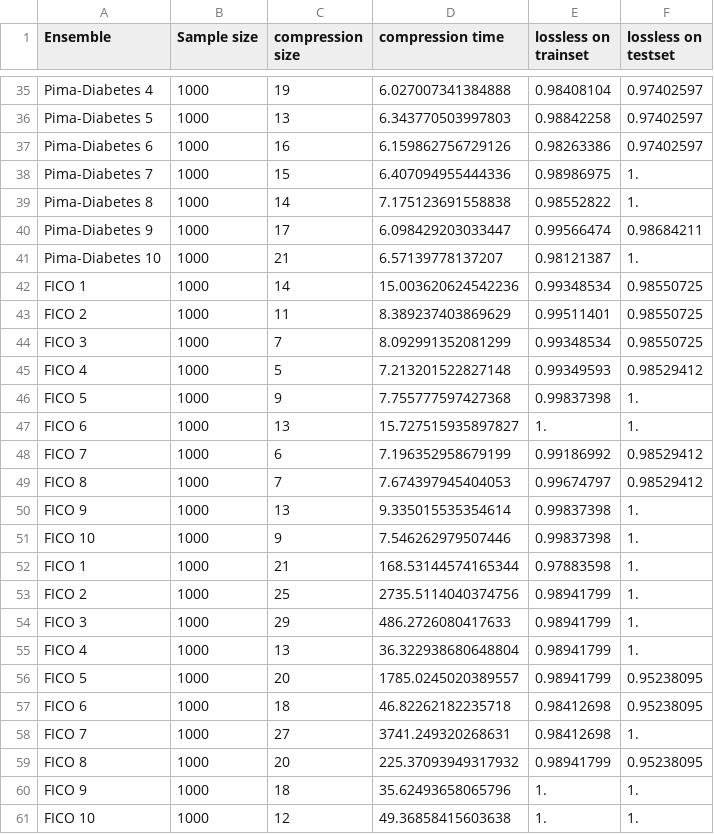
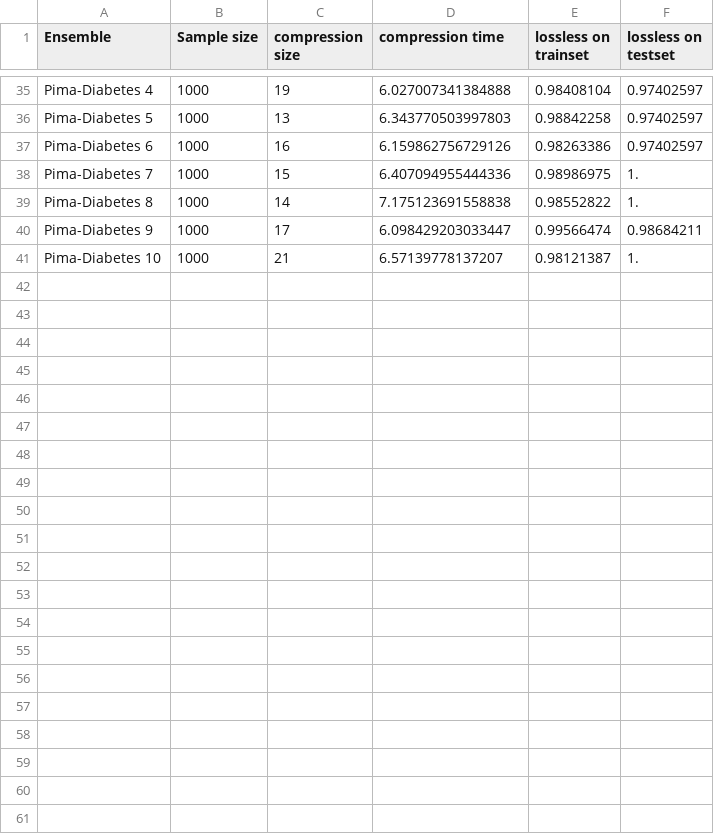
Before and after one commit to Idriss-Malek/RFC, a CSV file: results/random_compression.csv, drawn as a sheet; only a part is shown, gaps mark what is left out; the diff names each change by its address in the sheet, - before the commit and + after, or states it on an @@ line.

Commit message:
update

```diff
--- a/results/random_compression.csv
+++ b/results/random_compression.csv
-row 42: FICO 1 | 1000 | 14 | 15.003620624542236 | 0.99348534 | 0.98550725
-row 43: FICO 2 | 1000 | 11 | 8.389237403869629 | 0.99511401 | 0.98550725
-row 44: FICO 3 | 1000 | 7 | 8.092991352081299 | 0.99348534 | 0.98550725
-row 45: FICO 4 | 1000 | 5 | 7.213201522827148 | 0.99349593 | 0.98529412
-row 46: FICO 5 | 1000 | 9 | 7.755777597427368 | 0.99837398 | 1.
-row 47: FICO 6 | 1000 | 13 | 15.727515935897827 | 1. | 1.
-row 48: FICO 7 | 1000 | 6 | 7.196352958679199 | 0.99186992 | 0.98529412
-row 49: FICO 8 | 1000 | 7 | 7.674397945404053 | 0.99674797 | 0.98529412
-row 50: FICO 9 | 1000 | 13 | 9.335015535354614 | 0.99837398 | 1.
-row 51: FICO 10 | 1000 | 9 | 7.546262979507446 | 0.99837398 | 1.
-row 52: FICO 1 | 1000 | 21 | 168.53144574165344 | 0.97883598 | 1.
-row 53: FICO 2 | 1000 | 25 | 2735.5114040374756 | 0.98941799 | 1.
-row 54: FICO 3 | 1000 | 29 | 486.2726080417633 | 0.98941799 | 1.
-row 55: FICO 4 | 1000 | 13 | 36.322938680648804 | 0.98941799 | 1.
-row 56: FICO 5 | 1000 | 20 | 1785.0245020389557 | 0.98941799 | 0.95238095
-row 57: FICO 6 | 1000 | 18 | 46.82262182235718 | 0.98412698 | 0.95238095
-row 58: FICO 7 | 1000 | 27 | 3741.249320268631 | 0.98412698 | 1.
-row 59: FICO 8 | 1000 | 20 | 225.37093949317932 | 0.98941799 | 0.95238095
-row 60: FICO 9 | 1000 | 18 | 35.62493658065796 | 1. | 1.
-row 61: FICO 10 | 1000 | 12 | 49.36858415603638 | 1. | 1.
```
